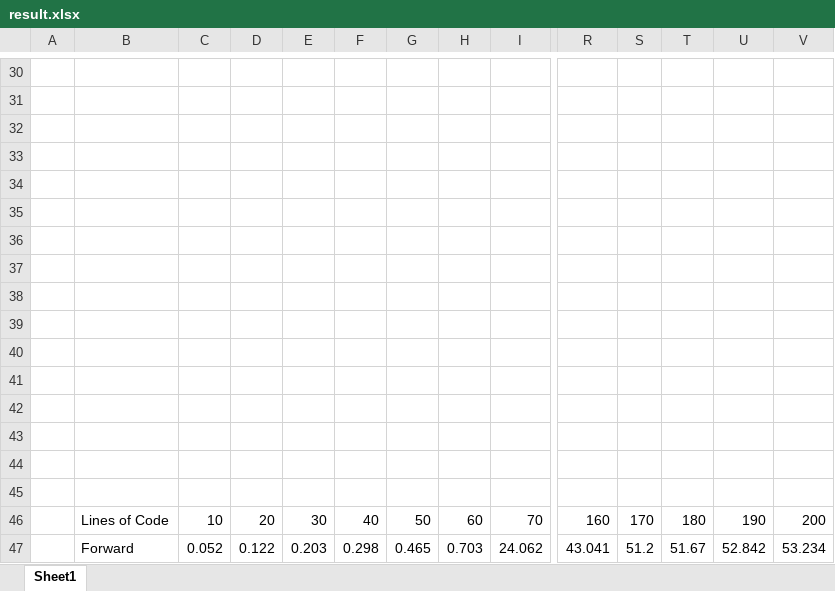
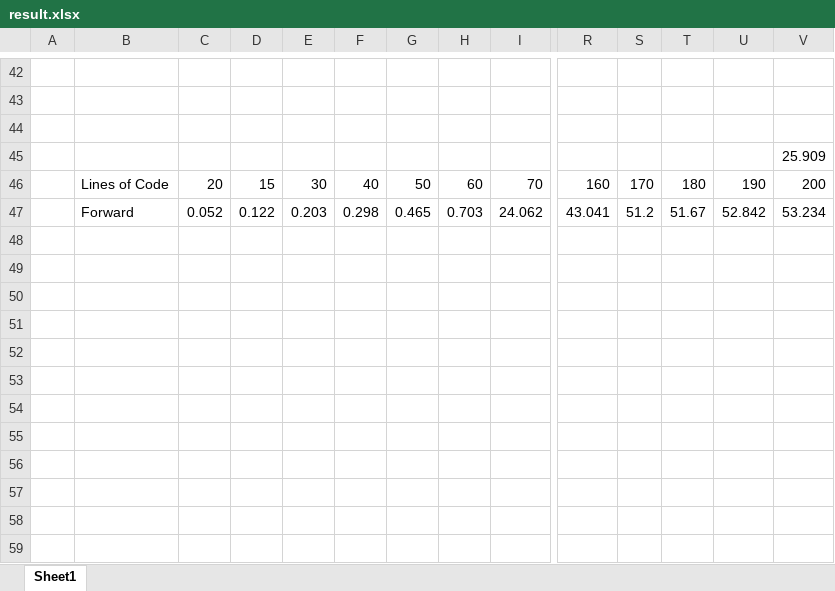
Before and after one commit to hipsleek/Heifer, an Excel workbook: src/evaluation/result.xlsx, sheet Sheet1, drawn as a sheet; only a part is shown, gaps mark what is left out; values as stored, in another font and other column widths than the file's, no borders; charts and pictures not drawn; removed rows and columns are numbered as before the commit, all else as after; rows hold the shown columns only; the diff covers the shown part only; the diff names each change by its address in the sheet, - before the commit and + after, or states it on an @@ line.

```diff
--- a/src/evaluation/result.xlsx (sheet Sheet1)
+++ b/src/evaluation/result.xlsx (sheet Sheet1)
-V45: (empty)
+V45: 25.909
-row 34: (empty)
-row 35: (empty)
-row 36: (empty)
-row 37: (empty)
-row 38: (empty)
-row 39: (empty)
-row 40: (empty)
-row 41: (empty)
-row 42: (empty)
-row 43: (empty)
-row 44: (empty)
-row 45: (empty)
-C46: 10
+C46: 20
-D46: 20
+D46: 15
```
Also changed, not shown: 14 added rows, 2 removed rows, 1 moved row and 63 edited cells elsewhere in this sheet, charts or pictures, 14 other files.
